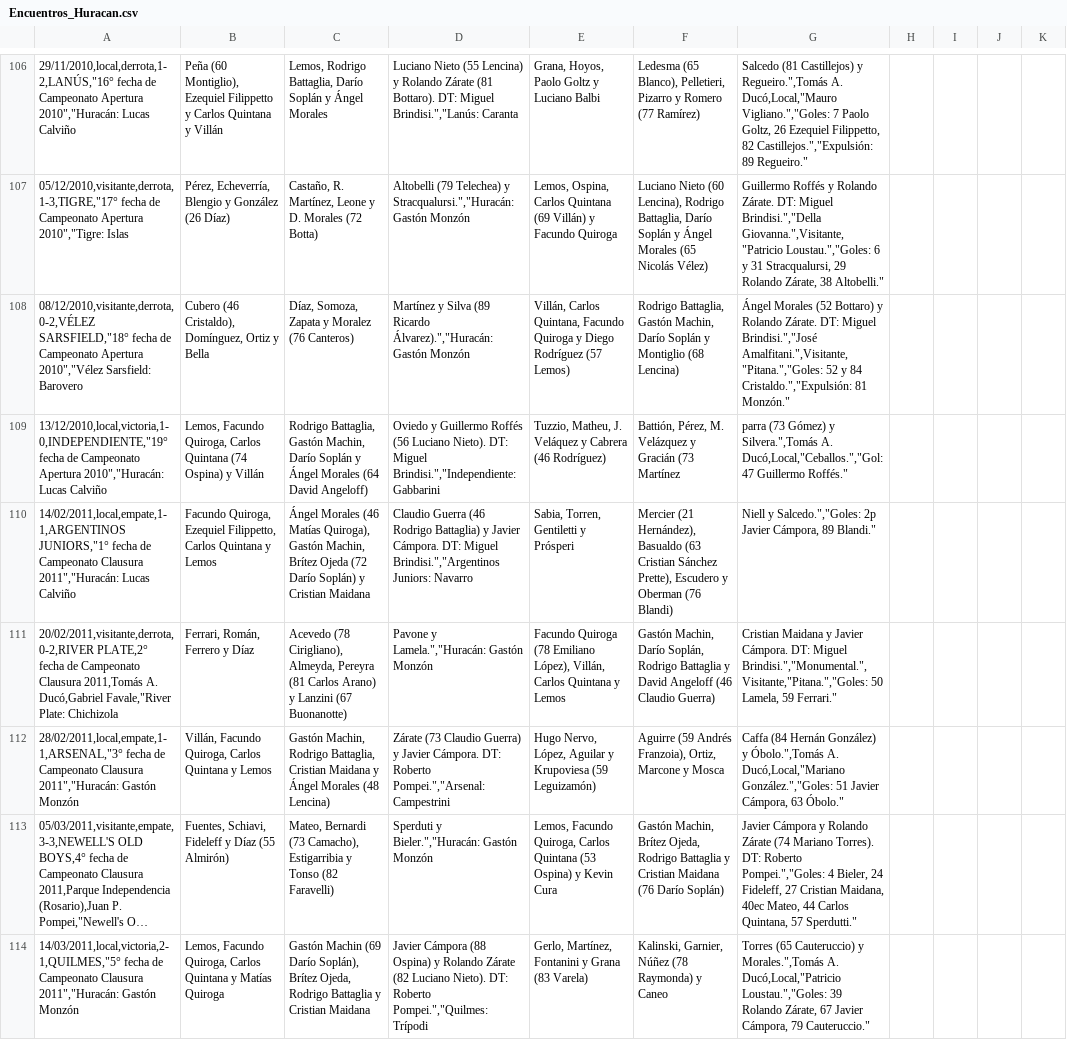
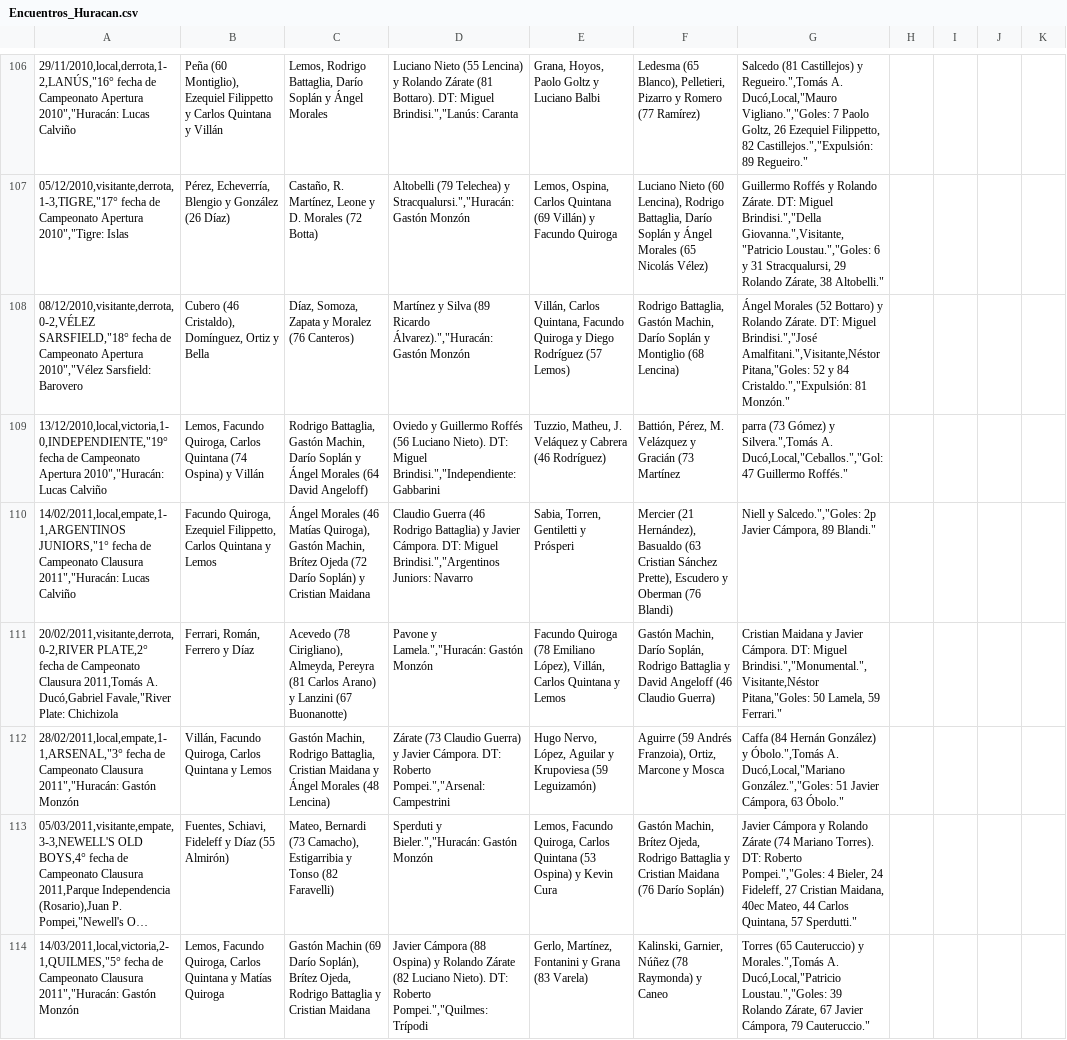
Before and after one commit to globopedia/Artids, a CSV file: Encuentros_Huracan.csv, drawn as a sheet; only a part is shown, gaps mark what is left out; long unchanged cells end in …; the diff covers the shown part only.

```diff
--- a/Encuentros_Huracan.csv
+++ b/Encuentros_Huracan.csv
@@ -107,6 +107,6 @@
 05/12/2010,visitante,derrota,1-3,TIGRE,"17° fecha de Campeonato Apertura 2010","Tigre: Islas; Pérez, Echeverría, Blengio y González (26 Díaz); Castaño, R. Martínez, Leone y D. Morales (72 Botta); Altobelli (79 Telechea) y Stracqualursi.","Huracán: Gastón Monzón; Lemos, Ospina, Carlos Quintana (69 Villán) y Facundo Quiroga; Luciano Nieto (60 Lencina), Rodrigo Battaglia, Darío Soplán y Ángel Morales (65 Nicolás Vélez); Guillermo Roffés y Rolando Zárate.  DT: Miguel Brindisi.","Della Giovanna.",Visitante,"Patricio Loustau.","Goles: 6 y 31 Stracqualursi, 29 Rolando Zárate, 38 Altobelli."
-08/12/2010,visitante,derrota,0-2,VÉLEZ SARSFIELD,"18° fecha de Campeonato Apertura 2010","Vélez Sarsfield: Barovero; Cubero (46 Cristaldo), Domínguez, Ortiz y Bella; Díaz, Somoza, Zapata y Moralez (76 Canteros); Martínez y Silva (89 Ricardo Álvarez).","Huracán: Gastón Monzón; Villán, Carlos Quintana, Facundo Quiroga y Diego Rodríguez (57 Lemos); Rodrigo Battaglia, Gastón Machin, Darío Soplán y Montiglio (68 Lencina); Ángel Morales (52 Bottaro) y Rolando Zárate.  DT: Miguel Brindisi.","José Amalfitani.",Visitante,"Pitana.","Goles: 52 y 84 Cristaldo.","Expulsión: 81 Monzón."
+08/12/2010,visitante,derrota,0-2,VÉLEZ SARSFIELD,"18° fecha de Campeonato Apertura 2010","Vélez Sarsfield: Barovero; Cubero (46 Cristaldo), Domínguez, Ortiz y Bella; Díaz, Somoza, Zapata y Moralez (76 Canteros); Martínez y Silva (89 Ricardo Álvarez).","Huracán: Gastón Monzón; Villán, Carlos Quintana, Facundo Quiroga y Diego Rodríguez (57 Lemos); Rodrigo Battaglia, Gastón Machin, Darío Soplán y Montiglio (68 Lencina); Ángel Morales (52 Bottaro) y Rolando Zárate.  DT: Miguel Brindisi.","José Amalfitani.",Visitante,Néstor Pitana,"Goles: 52 y 84 Cristaldo.","Expulsión: 81 Monzón."
 13/12/2010,local,victoria,1-0,INDEPENDIENTE,"19° fecha de Campeonato Apertura 2010","Huracán: Lucas Calviño; Lemos, Facundo Quiroga, Carlos Quintana (74 Ospina) y Villán; Rodrigo Battaglia, Gastón Machin, Darío Soplán y Ángel Morales (64 David Angeloff); Oviedo y Guillermo Roffés (56 Luciano Nieto).  DT: Miguel Brindisi.","Independiente: Gabbarini; Tuzzio, Matheu, J. Veláquez y Cabrera (46 Rodríguez); Battión, Pérez, M. Velázquez y Gracián (73 Martínez; parra (73 Gómez) y Silvera.",Tomás A. Ducó,Local,"Ceballos.","Gol: 47 Guillermo Roffés."
 14/02/2011,local,empate,1-1,ARGENTINOS JUNIORS,"1° fecha de Campeonato Clausura 2011","Huracán: Lucas Calviño; Facundo Quiroga, Ezequiel Filippetto, Carlos Quintana y Lemos; Ángel Morales (46 Matías Quiroga), Gastón Machin, Brítez Ojeda (72 Darío Soplán) y Cristian Maidana; Claudio Guerra (46 Rodrigo Battaglia) y Javier Cámpora.  DT: Miguel Brindisi.","Argentinos Juniors: Navarro; Sabia, Torren, Gentiletti y Prósperi; Mercier (21 Hernández), Basualdo (63 Cristian Sánchez Prette), Escudero y Oberman (76 Blandi); Niell y Salcedo.","Goles: 2p Javier Cámpora, 89 Blandi."
-20/02/2011,visitante,derrota,0-2,RIVER PLATE,2° fecha de Campeonato Clausura 2011,Tomás A. Ducó,Gabriel Favale,"River Plate: Chichizola; Ferrari, Román, Ferrero y Díaz; Acevedo (78 Cirigliano), Almeyda, Pereyra (81 Carlos Arano) y Lanzini (67 Buonanotte); Pavone y Lamela.","Huracán: Gastón Monzón; Facundo Quiroga (78 Emiliano López), Villán, Carlos Quintana y Lemos; Gastón Machin, Darío Soplán, Rodrigo Battaglia y David Angeloff (46 Claudio Guerra); Cristian Maidana y Javier Cámpora.  DT: Miguel Brindisi.","Monumental.",Visitante,"Pitana.","Goles: 50 Lamela, 59 Ferrari."
+20/02/2011,visitante,derrota,0-2,RIVER PLATE,2° fecha de Campeonato Clausura 2011,Tomás A. Ducó,Gabriel Favale,"River Plate: Chichizola; Ferrari, Román, Ferrero y Díaz; Acevedo (78 Cirigliano), Almeyda, Pereyra (81 Carlos Arano) y Lanzini (67 Buonanotte); Pavone y Lamela.","Huracán: Gastón Monzón; Facundo Quiroga (78 Emiliano López), Villán, Carlos Quintana y Lemos; Gastón Machin, Darío Soplán, Rodrigo Battaglia y David Angeloff (46 Claudio Guerra); Cristian Maidana y Javier Cámpora.  DT: Miguel Brindisi.","Monumental.",Visitante,Néstor Pitana,"Goles: 50 Lamela, 59 Ferrari."
 28/02/2011,local,empate,1-1,ARSENAL,"3° fecha de Campeonato Clausura 2011","Huracán: Gastón Monzón; Villán, Facundo Quiroga, Carlos Quintana y Lemos; Gastón Machin, Rodrigo Battaglia, Cristian Maidana y Ángel Morales (48 Lencina); Zárate (73 Claudio Guerra) y Javier Cámpora.  DT: Roberto Pompei.","Arsenal: Campestrini; Hugo Nervo, López, Aguilar y Krupoviesa (59 Leguizamón); Aguirre (59 Andrés Franzoia), Ortiz, Marcone y Mosca; Caffa (84 Hernán González) y Óbolo.",Tomás A. Ducó,Local,"Mariano González.","Goles: 51 Javier Cámpora, 63 Óbolo."
```
Also changed, not shown: 90 edited cells elsewhere in this file.
